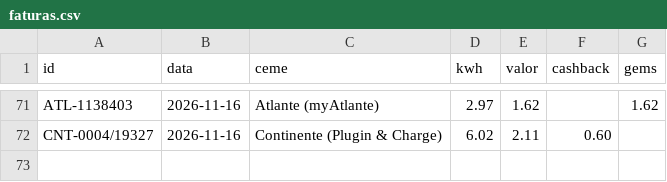
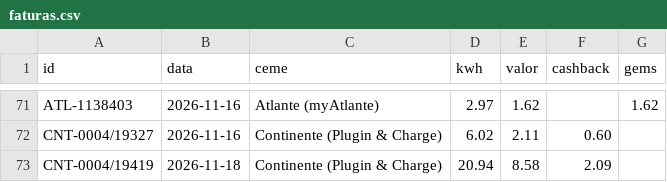
Before and after one commit to Thegame159/Carregamentos, a CSV file: data/faturas.csv, drawn as a sheet; only a part is shown, gaps mark what is left out.

```diff
--- a/data/faturas.csv
+++ b/data/faturas.csv
@@ -72 +72,2 @@ ATL-1138403,2026-11-16,Atlante (myAtlante),2.97,1.62,,1.62
 CNT-0004/19327,2026-11-16,Continente (Plugin & Charge),6.02,2.11,0.60,
+CNT-0004/19419,2026-11-18,Continente (Plugin & Charge),20.94,8.58,2.09,
```
Also changed, not shown: data/bateria.csv, data/km.csv, 2 other files.
